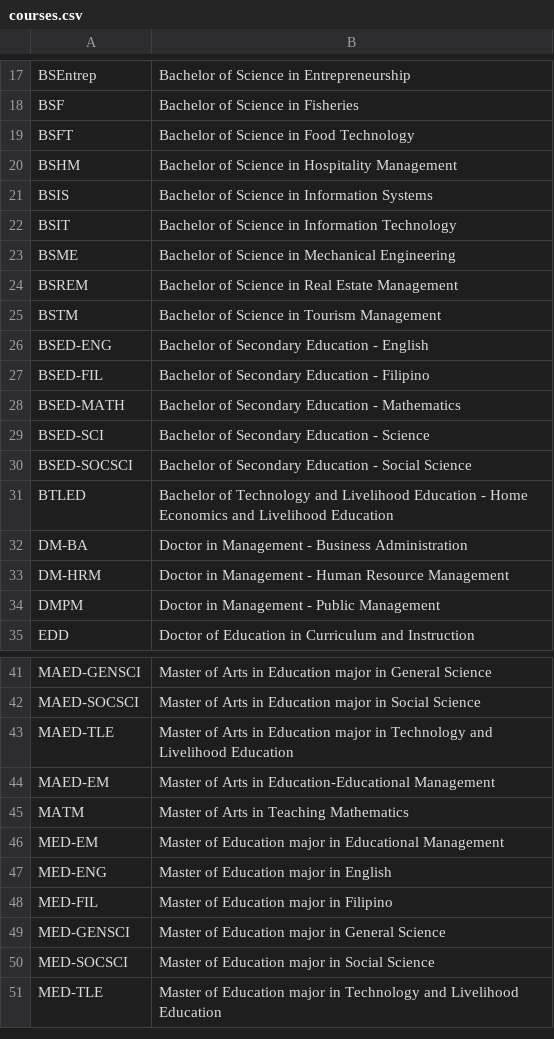
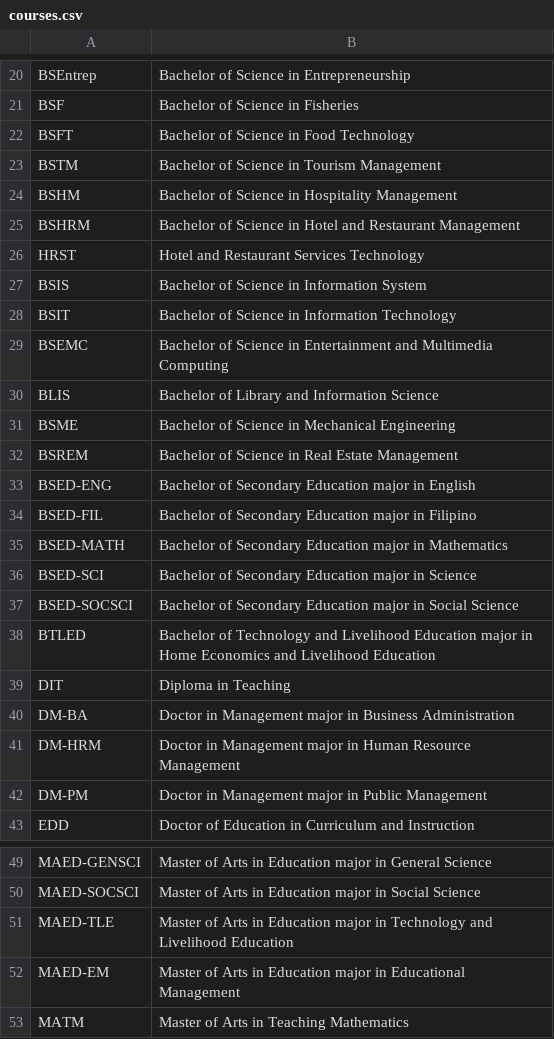
Before and after one commit to gsu-edu-ph-mis/alumni, a CSV file: scripts/install-data/courses.csv, drawn as a sheet; only a part is shown, gaps mark what is left out; the shorter side is filled out with more unchanged rows; the diff covers the shown part only.

Commit message:
Updated the list of educational level and courses

```diff
--- a/scripts/install-data/courses.csv
+++ b/scripts/install-data/courses.csv
@@ -19,17 +22,22 @@ BSF,Bachelor of Science in Fisheries
 BSFT,Bachelor of Science in Food Technology
+BSTM,Bachelor of Science in Tourism Management
 BSHM,Bachelor of Science in Hospitality Management
-BSIS,Bachelor of Science in Information Systems
+BSHRM,Bachelor of Science in Hotel and Restaurant Management
+HRST,Hotel and Restaurant Services Technology
+BSIS,Bachelor of Science in Information System
 BSIT,Bachelor of Science in Information Technology
+BSEMC,Bachelor of Science in Entertainment and Multimedia Computing
+BLIS,Bachelor of Library and Information Science
 BSME,Bachelor of Science in Mechanical Engineering
 BSREM,Bachelor of Science in Real Estate Management
-BSTM,Bachelor of Science in Tourism Management
-BSED-ENG,Bachelor of Secondary Education - English
-BSED-FIL,Bachelor of Secondary Education - Filipino
-BSED-MATH,Bachelor of Secondary Education - Mathematics
-BSED-SCI,Bachelor of Secondary Education - Science
-BSED-SOCSCI,Bachelor of Secondary Education - Social Science
-BTLED,Bachelor of Technology and Livelihood Education - Home Economics and Livelihood Education
-DM-BA,Doctor in Management - Business Administration
-DM-HRM,Doctor in Management - Human Resource Management
-DMPM,Doctor in Management - Public Management
+BSED-ENG,Bachelor of Secondary Education major in English
+BSED-FIL,Bachelor of Secondary Education major in Filipino
+BSED-MATH,Bachelor of Secondary Education major in Mathematics
+BSED-SCI,Bachelor of Secondary Education major in Science
+BSED-SOCSCI,Bachelor of Secondary Education major in Social Science
+BTLED,Bachelor of Technology and Livelihood Education major in Home Economics and Livelihood Education
+DIT,Diploma in Teaching
+DM-BA,Doctor in Management major in Business Administration
+DM-HRM,Doctor in Management major in Human Resource Management
+DM-PM,Doctor in Management major in Public Management
 EDD,Doctor of Education in Curriculum and Instruction
@@ -43,3 +51,3 @@ MAED-SOCSCI,Master of Arts in Education major in Social Science
 MAED-TLE,Master of Arts in Education major in Technology and Livelihood Education
-MAED-EM,Master of Arts in Education-Educational Management
+MAED-EM,Master of Arts in Education major in Educational Management
 MATM,Master of Arts in Teaching Mathematics
```
Also changed, not shown: 3 added rows and 10 edited cells elsewhere in this file, 9 other files.
